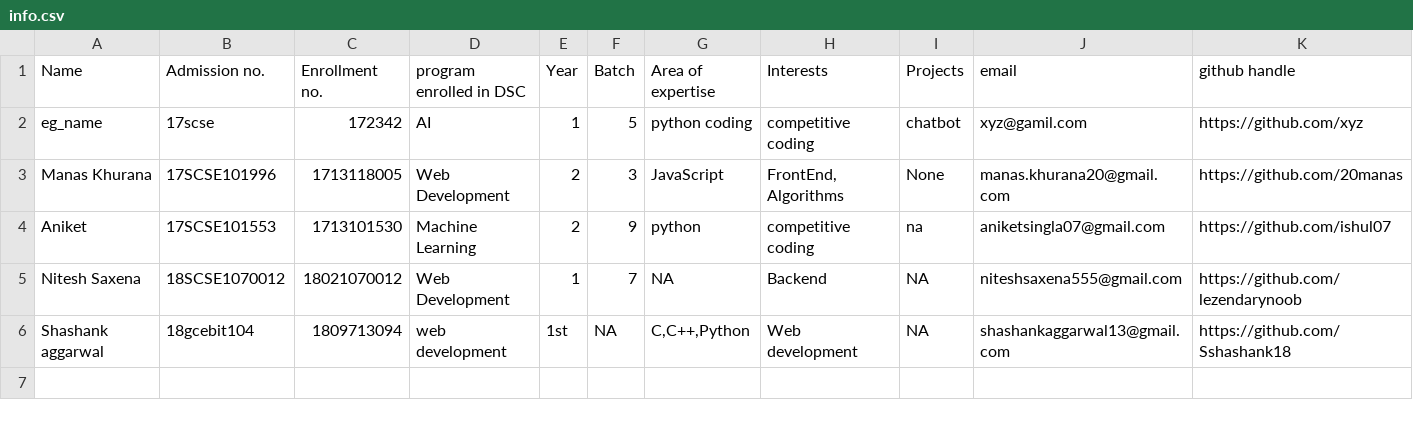
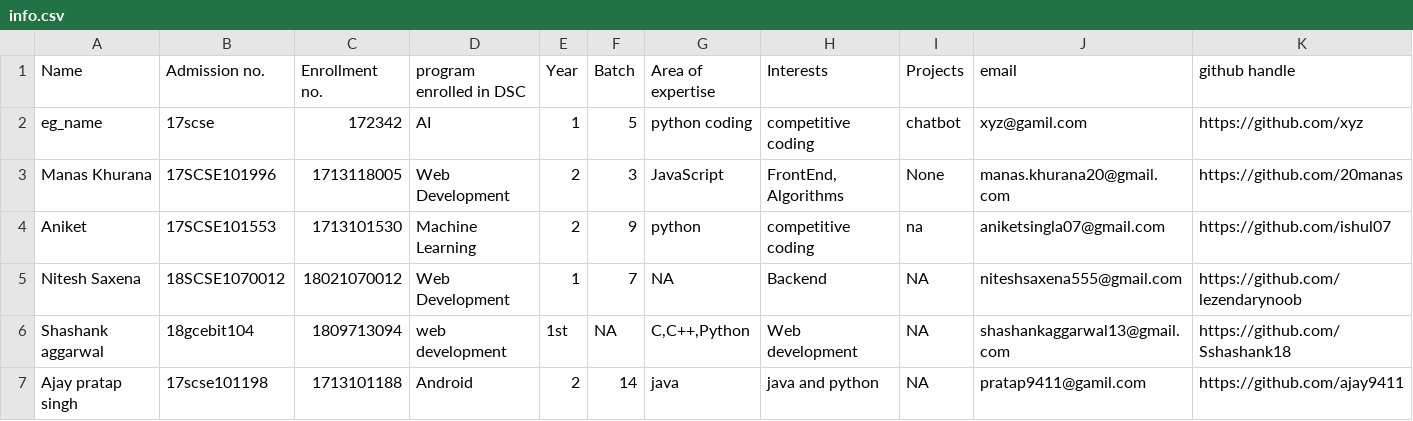
Before and after one commit to vishvaketan/gitTest, a CSV file: info.csv, drawn as a sheet; only a part is shown; rows hold the shown columns only; the diff names each change by its address in the sheet, - before the commit and + after, or states it on an @@ line.

Commit message:
Update info.csv

```diff
--- a/info.csv
+++ b/info.csv
+row 7: Ajay pratap singh | 17scse101198 | 1713101188 | Android | 2 | 14 | java | java and python | NA | pratap9411@gamil.com | https://github.com/ajay9411
```
